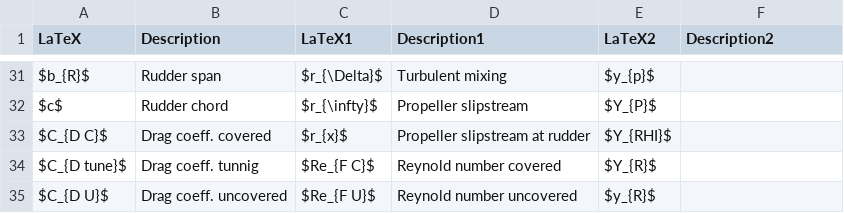
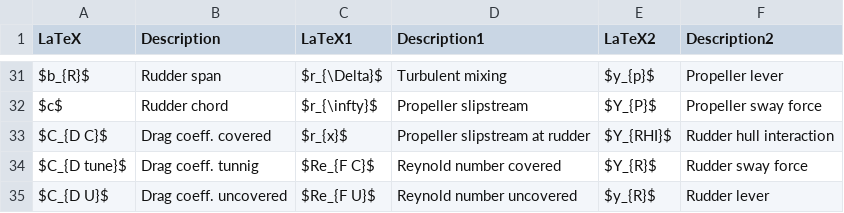
Before and after one commit to martinlarsalbert/System-identification-for-a-physically-correct-ship-manoeuvring-model-in-wind-conditions, a CSV file: tables/mathematical_model_kinetics.nomenclature.csv, drawn as a sheet; only a part is shown, gaps mark what is left out; the diff covers the shown part only; the diff names each change by its address in the sheet, - before the commit and + after, or states it on an @@ line.

```diff
--- a/tables/mathematical_model_kinetics.nomenclature.csv
+++ b/tables/mathematical_model_kinetics.nomenclature.csv
-F31 (Description2): (empty)
+F31 (Description2): Propeller lever
-F32 (Description2): (empty)
+F32 (Description2): Propeller sway force
-F33 (Description2): (empty)
+F33 (Description2): Rudder hull interaction
-F34 (Description2): (empty)
+F34 (Description2): Rudder sway force
-F35 (Description2): (empty)
+F35 (Description2): Rudder lever
```
Also changed, not shown: 26 edited cells elsewhere in this file.
